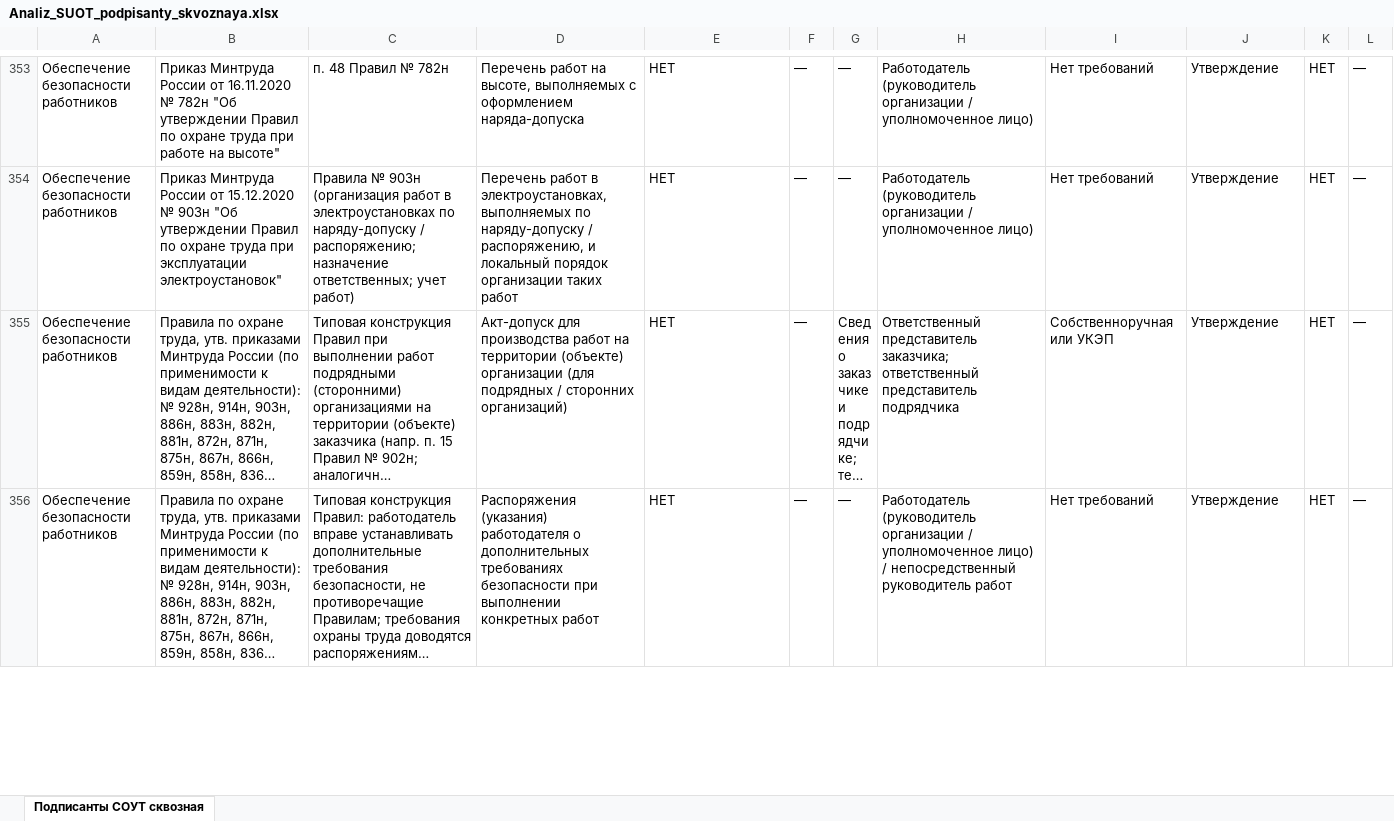
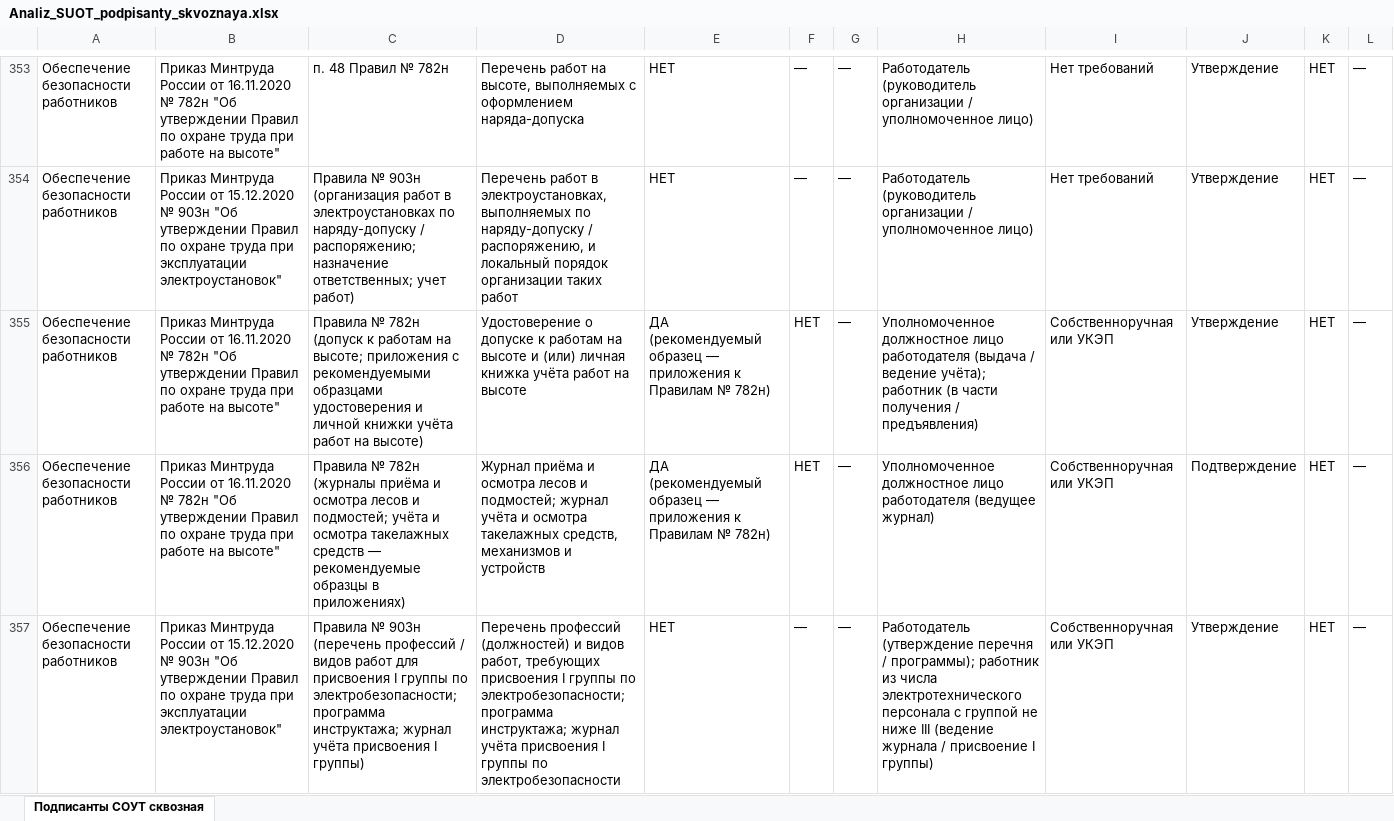
Before and after one commit to lysakalenushka-hash/-, an Excel workbook: presentations/Analiz_SUOT_podpisanty_skvoznaya.xlsx, sheet Подписанты СОУТ сквозная, drawn as a sheet; only a part is shown, gaps mark what is left out; the shorter side is filled out with more unchanged rows; long unchanged cells end in …; values as stored, in another font and other column widths than the file's, no borders; table styles not drawn; the diff covers the shown part only; the diff names each change by its address in the sheet, - before the commit and + after, or states it on an @@ line.

```diff
--- a/presentations/Analiz_SUOT_podpisanty_skvoznaya.xlsx (sheet Подписанты СОУТ сквозная)
+++ b/presentations/Analiz_SUOT_podpisanty_skvoznaya.xlsx (sheet Подписанты СОУТ сквозная)
+row 355: Обеспечение безопасности работников | Приказ Минтруда России от 16.11.2020 № 782н "Об утверждении Правил по охране труда при работе на высоте" | Правила № 782н (допуск к работам на высоте; приложения с рекомендуемыми образцами удостоверения и личной книжки учёта работ на высоте) | Удостоверение о допуске к работам на высоте и (или) личная книжка учёта работ на высоте | ДА (рекомендуемый образец — приложения к Правилам № 782н) | НЕТ | — | Уполномоченное должностное лицо работодателя (выдача / ведение учёта); работник (в части получения / предъявления) | Собственноручная или УКЭП | Утверждение | НЕТ | —
+row 356: Обеспечение безопасности работников | Приказ Минтруда России от 16.11.2020 № 782н "Об утверждении Правил по охране труда при работе на высоте" | Правила № 782н (журналы приёма и осмотра лесов и подмостей; учёта и осмотра такелажных средств — рекомендуемые образцы в приложениях) | Журнал приёма и осмотра лесов и подмостей; журнал учёта и осмотра такелажных средств, механизмов и устройств | ДА (рекомендуемый образец — приложения к Правилам № 782н) | НЕТ | — | Уполномоченное должностное лицо работодателя (ведущее журнал) | Собственноручная или УКЭП | Подтверждение | НЕТ | —
+row 357: Обеспечение безопасности работников | Приказ Минтруда России от 15.12.2020 № 903н "Об утверждении Правил по охране труда при эксплуатации электроустановок" | Правила № 903н (перечень профессий / видов работ для присвоения I группы по электробезопасности; программа инструктажа; журнал учёта присвоения I группы) | Перечень профессий (должностей) и видов работ, требующих присвоения I группы по электробезопасности; программа инструктажа; журнал учёта присвоения I группы по электробезопасности | НЕТ | — | — | Работодатель (утверждение перечня / программы); работник из числа электротехнического персонала с группой не ниже III (ведение журнала / присвоение I группы) | Собственноручная или УКЭП | Утверждение | НЕТ | —
```
Also changed, not shown: 2 added rows elsewhere in this sheet.
